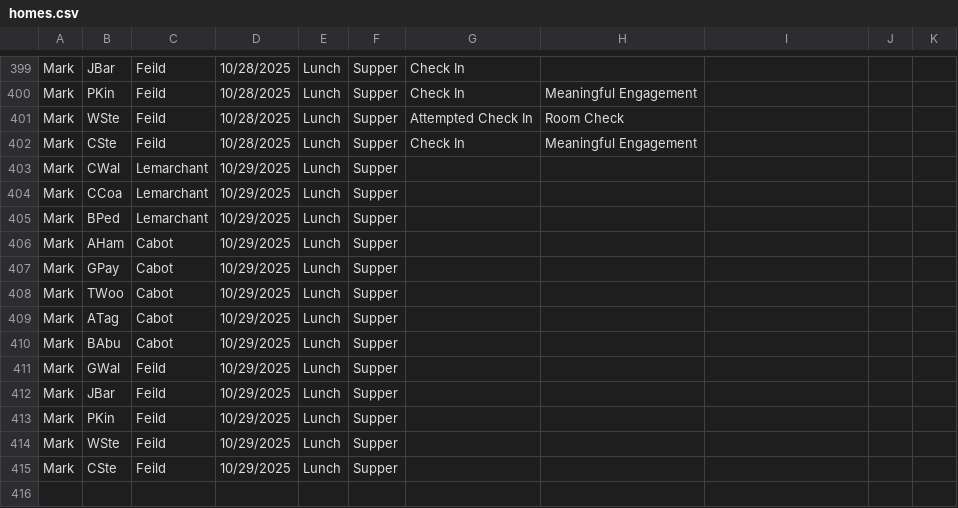
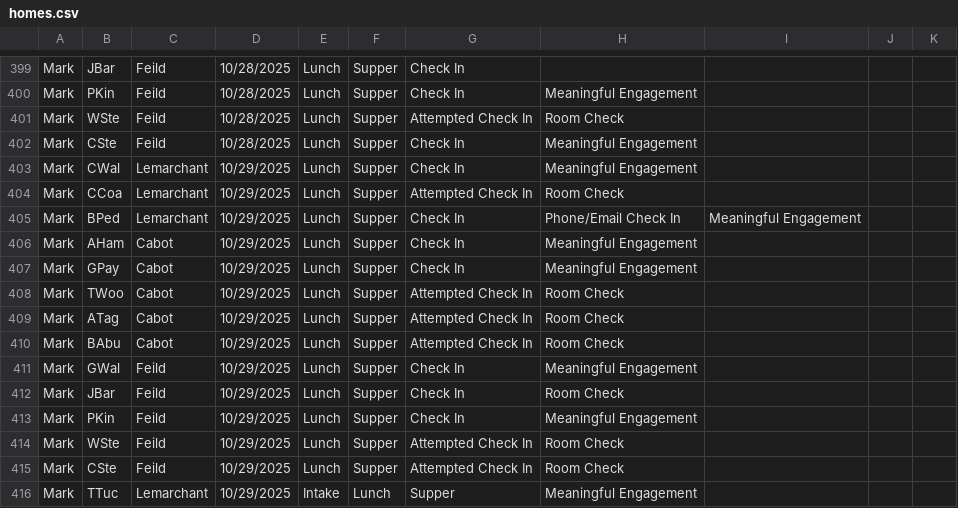
Before and after one commit to rcahill-code/homes-live, a CSV file: data/homes.csv, drawn as a sheet; only a part is shown, gaps mark what is left out.

```diff
--- a/data/homes.csv
+++ b/data/homes.csv
@@ -402,14 +402,15 @@ Mark,WSte,Feild,10/28/2025,Lunch,Supper,Attempted Check In,Room Check,,,
 Mark,CSte,Feild,10/28/2025,Lunch,Supper,Check In,Meaningful Engagement,,,
-Mark,CWal,Lemarchant,10/29/2025,Lunch,Supper,,,,,
-Mark,CCoa,Lemarchant,10/29/2025,Lunch,Supper,,,,,
-Mark,BPed,Lemarchant,10/29/2025,Lunch,Supper,,,,,
-Mark,AHam,Cabot,10/29/2025,Lunch,Supper,,,,,
-Mark,GPay,Cabot,10/29/2025,Lunch,Supper,,,,,
-Mark,TWoo,Cabot,10/29/2025,Lunch,Supper,,,,,
-Mark,ATag,Cabot,10/29/2025,Lunch,Supper,,,,,
-Mark,BAbu,Cabot,10/29/2025,Lunch,Supper,,,,,
-Mark,GWal,Feild,10/29/2025,Lunch,Supper,,,,,
-Mark,JBar,Feild,10/29/2025,Lunch,Supper,,,,,
-Mark,PKin,Feild,10/29/2025,Lunch,Supper,,,,,
-Mark,WSte,Feild,10/29/2025,Lunch,Supper,,,,,
-Mark,CSte,Feild,10/29/2025,Lunch,Supper,,,,,
+Mark,CWal,Lemarchant,10/29/2025,Lunch,Supper,Check In,Meaningful Engagement,,,
+Mark,CCoa,Lemarchant,10/29/2025,Lunch,Supper,Attempted Check In,Room Check,,,
+Mark,BPed,Lemarchant,10/29/2025,Lunch,Supper,Check In,Phone/Email Check In,Meaningful Engagement,,
+Mark,AHam,Cabot,10/29/2025,Lunch,Supper,Check In,Meaningful Engagement,,,
+Mark,GPay,Cabot,10/29/2025,Lunch,Supper,Check In,Meaningful Engagement,,,
+Mark,TWoo,Cabot,10/29/2025,Lunch,Supper,Attempted Check In,Room Check,,,
+Mark,ATag,Cabot,10/29/2025,Lunch,Supper,Attempted Check In,Room Check,,,
+Mark,BAbu,Cabot,10/29/2025,Lunch,Supper,Attempted Check In,Room Check,,,
+Mark,GWal,Feild,10/29/2025,Lunch,Supper,Check In,Meaningful Engagement,,,
+Mark,JBar,Feild,10/29/2025,Lunch,Supper,Check In,Room Check,,,
+Mark,PKin,Feild,10/29/2025,Lunch,Supper,Check In,Meaningful Engagement,,,
+Mark,WSte,Feild,10/29/2025,Lunch,Supper,Attempted Check In,Room Check,,,
+Mark,CSte,Feild,10/29/2025,Lunch,Supper,Attempted Check In,Room Check,,,
+Mark,TTuc,Lemarchant,10/29/2025,Intake,Lunch,Supper,Meaningful Engagement,,,
```
